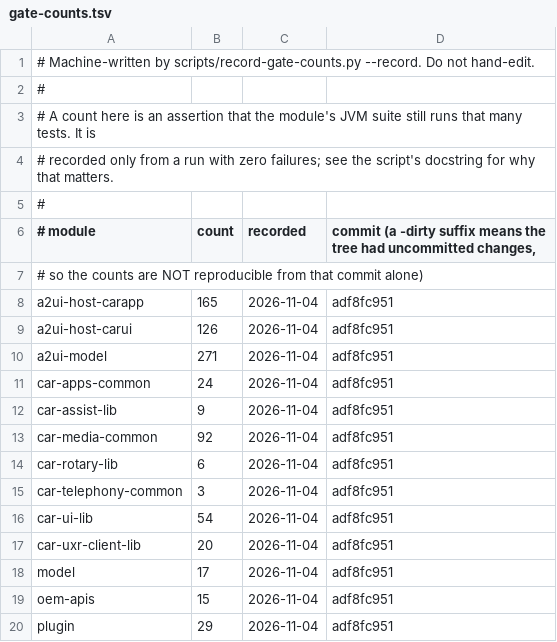
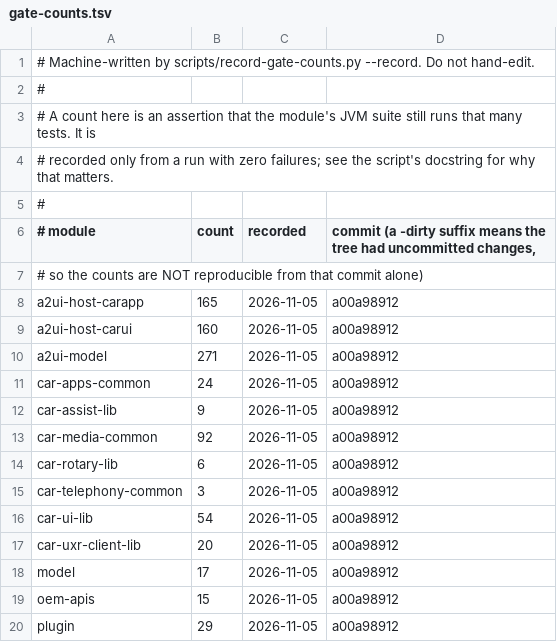
Before and after one commit to dart-technologies/aaos-car-libs, a TSV file: docs/gate-counts.tsv, drawn as a sheet.

Commit message:
ledger: gate counts at a00a98912 (Host B 126 -> 160)

```diff
--- a/docs/gate-counts.tsv
+++ b/docs/gate-counts.tsv
@@ -7,14 +7,14 @@
 #                                    so the counts are NOT reproducible from that commit alone)
-a2ui-host-carapp	165	2026-11-04	adf8fc951
-a2ui-host-carui	126	2026-11-04	adf8fc951
-a2ui-model	271	2026-11-04	adf8fc951
-car-apps-common	24	2026-11-04	adf8fc951
-car-assist-lib	9	2026-11-04	adf8fc951
-car-media-common	92	2026-11-04	adf8fc951
-car-rotary-lib	6	2026-11-04	adf8fc951
-car-telephony-common	3	2026-11-04	adf8fc951
-car-ui-lib	54	2026-11-04	adf8fc951
-car-uxr-client-lib	20	2026-11-04	adf8fc951
-model	17	2026-11-04	adf8fc951
-oem-apis	15	2026-11-04	adf8fc951
-plugin	29	2026-11-04	adf8fc951
+a2ui-host-carapp	165	2026-11-05	a00a98912
+a2ui-host-carui	160	2026-11-05	a00a98912
+a2ui-model	271	2026-11-05	a00a98912
+car-apps-common	24	2026-11-05	a00a98912
+car-assist-lib	9	2026-11-05	a00a98912
+car-media-common	92	2026-11-05	a00a98912
+car-rotary-lib	6	2026-11-05	a00a98912
+car-telephony-common	3	2026-11-05	a00a98912
+car-ui-lib	54	2026-11-05	a00a98912
+car-uxr-client-lib	20	2026-11-05	a00a98912
+model	17	2026-11-05	a00a98912
+oem-apis	15	2026-11-05	a00a98912
+plugin	29	2026-11-05	a00a98912
```
